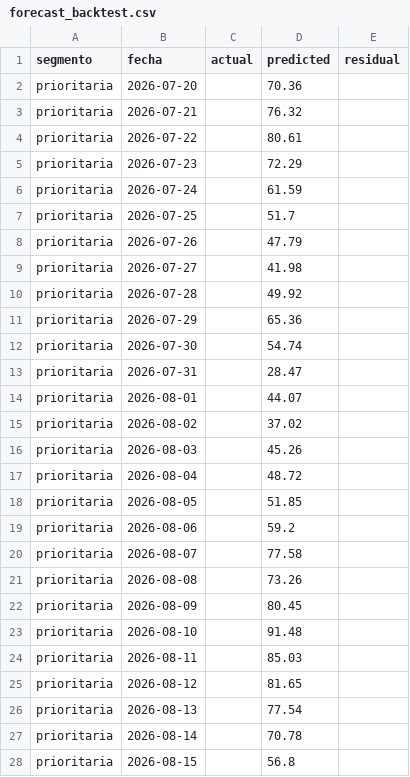
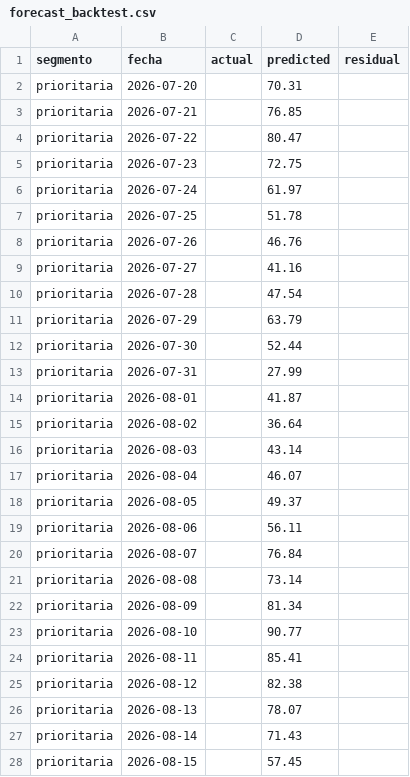
Before and after one commit to RodrigoManassero/estado-sistema-gas-rodrigo, a CSV file: public/data/forecast_backtest.csv, drawn as a sheet; only a part is shown; the diff covers the shown part only.

```diff
--- a/public/data/forecast_backtest.csv
+++ b/public/data/forecast_backtest.csv
@@ -1,28 +1,28 @@
 segmento,fecha,actual,predicted,residual
-prioritaria,2026-07-20,,70.36,
-prioritaria,2026-07-21,,76.32,
-prioritaria,2026-07-22,,80.61,
-prioritaria,2026-07-23,,72.29,
-prioritaria,2026-07-24,,61.59,
-prioritaria,2026-07-25,,51.7,
-prioritaria,2026-07-26,,47.79,
-prioritaria,2026-07-27,,41.98,
-prioritaria,2026-07-28,,49.92,
-prioritaria,2026-07-29,,65.36,
-prioritaria,2026-07-30,,54.74,
-prioritaria,2026-07-31,,28.47,
-prioritaria,2026-08-01,,44.07,
-prioritaria,2026-08-02,,37.02,
-prioritaria,2026-08-03,,45.26,
-prioritaria,2026-08-04,,48.72,
-prioritaria,2026-08-05,,51.85,
-prioritaria,2026-08-06,,59.2,
-prioritaria,2026-08-07,,77.58,
-prioritaria,2026-08-08,,73.26,
-prioritaria,2026-08-09,,80.45,
-prioritaria,2026-08-10,,91.48,
-prioritaria,2026-08-11,,85.03,
-prioritaria,2026-08-12,,81.65,
-prioritaria,2026-08-13,,77.54,
-prioritaria,2026-08-14,,70.78,
-prioritaria,2026-08-15,,56.8,
+prioritaria,2026-07-20,,70.31,
+prioritaria,2026-07-21,,76.85,
+prioritaria,2026-07-22,,80.47,
+prioritaria,2026-07-23,,72.75,
+prioritaria,2026-07-24,,61.97,
+prioritaria,2026-07-25,,51.78,
+prioritaria,2026-07-26,,46.76,
+prioritaria,2026-07-27,,41.16,
+prioritaria,2026-07-28,,47.54,
+prioritaria,2026-07-29,,63.79,
+prioritaria,2026-07-30,,52.44,
+prioritaria,2026-07-31,,27.99,
+prioritaria,2026-08-01,,41.87,
+prioritaria,2026-08-02,,36.64,
+prioritaria,2026-08-03,,43.14,
+prioritaria,2026-08-04,,46.07,
+prioritaria,2026-08-05,,49.37,
+prioritaria,2026-08-06,,56.11,
+prioritaria,2026-08-07,,76.84,
+prioritaria,2026-08-08,,73.14,
+prioritaria,2026-08-09,,81.34,
+prioritaria,2026-08-10,,90.77,
+prioritaria,2026-08-11,,85.41,
+prioritaria,2026-08-12,,82.38,
+prioritaria,2026-08-13,,78.07,
+prioritaria,2026-08-14,,71.43,
+prioritaria,2026-08-15,,57.45,
```
Also changed, not shown: 42 edited cells elsewhere in this file, public/data/enargas_ps.csv, 22 other files.
